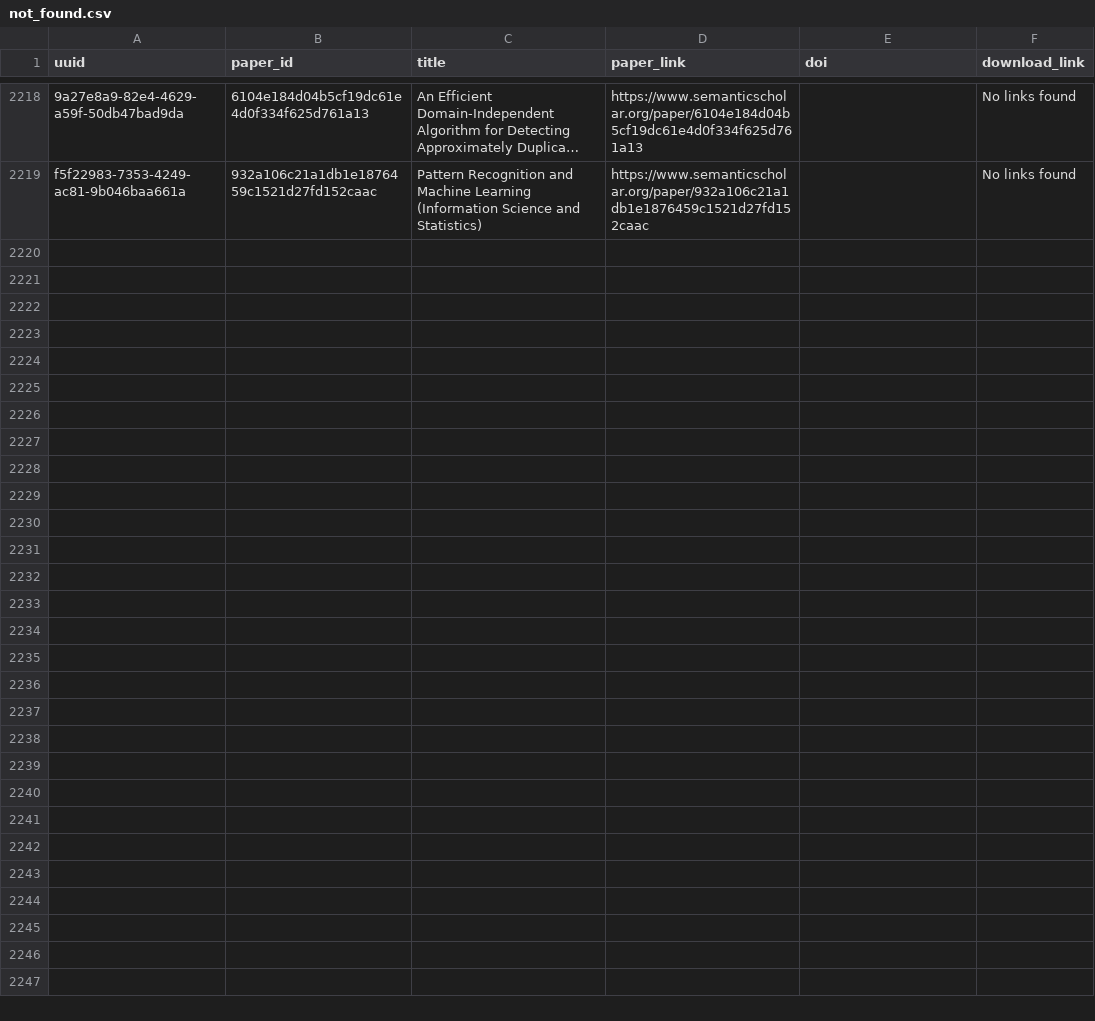
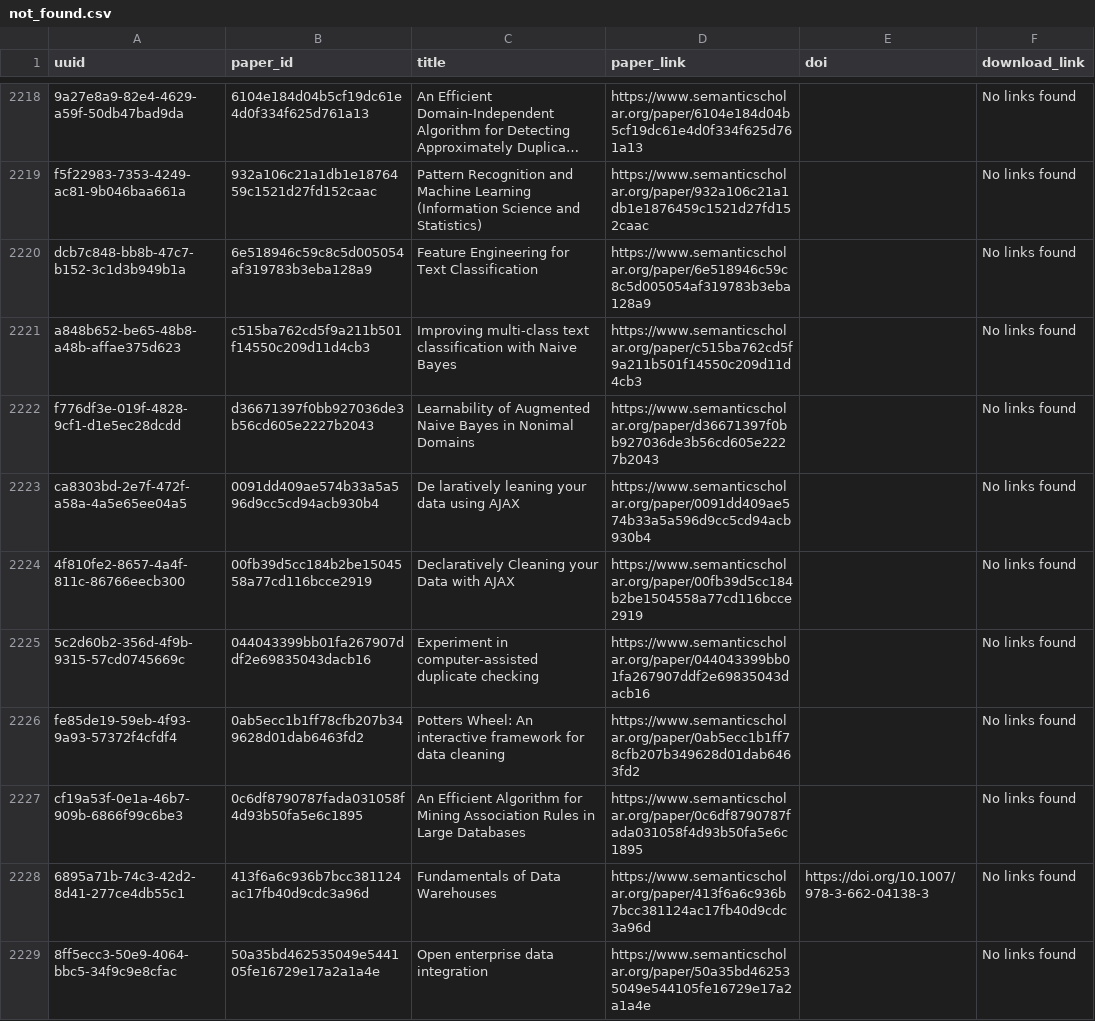
Before and after one commit to dev-SR/research-paper-downloader-pdf, a CSV file: data/info/not_found.csv, drawn as a sheet; only a part is shown, gaps mark what is left out; long unchanged cells end in …; the diff covers the shown part only; the diff names each change by its address in the sheet, - before the commit and + after, or states it on an @@ line.

Commit message:
3922 papers downloaded

```diff
--- a/data/info/not_found.csv
+++ b/data/info/not_found.csv
+row 2220: dcb7c848-bb8b-47c7-b152-3c1d3b949b1a | 6e518946c59c8c5d005054af319783b3eba128a9 | Feature Engineering for Text Classification | https://www.semanticscholar.org/paper/6e518946c59c8c5d005054af319783b3eba128a9 |  | No links found
+row 2221: a848b652-be65-48b8-a48b-affae375d623 | c515ba762cd5f9a211b501f14550c209d11d4cb3 | Improving multi-class text classification with Naive Bayes | https://www.semanticscholar.org/paper/c515ba762cd5f9a211b501f14550c209d11d4cb3 |  | No links found
+row 2222: f776df3e-019f-4828-9cf1-d1e5ec28dcdd | d36671397f0bb927036de3b56cd605e2227b2043 | Learnability of Augmented Naive Bayes in Nonimal Domains | https://www.semanticscholar.org/paper/d36671397f0bb927036de3b56cd605e2227b2043 |  | No links found
+row 2223: ca8303bd-2e7f-472f-a58a-4a5e65ee04a5 | 0091dd409ae574b33a5a596d9cc5cd94acb930b4 | De laratively leaning your data using AJAX | https://www.semanticscholar.org/paper/0091dd409ae574b33a5a596d9cc5cd94acb930b4 |  | No links found
+row 2224: 4f810fe2-8657-4a4f-811c-86766eecb300 | 00fb39d5cc184b2be1504558a77cd116bcce2919 | Declaratively Cleaning your Data with AJAX | https://www.semanticscholar.org/paper/00fb39d5cc184b2be1504558a77cd116bcce2919 |  | No links found
+row 2225: 5c2d60b2-356d-4f9b-9315-57cd0745669c | 044043399bb01fa267907ddf2e69835043dacb16 | Experiment in computer-assisted duplicate checking | https://www.semanticscholar.org/paper/044043399bb01fa267907ddf2e69835043dacb16 |  | No links found
+row 2226: fe85de19-59eb-4f93-9a93-57372f4cfdf4 | 0ab5ecc1b1ff78cfb207b349628d01dab6463fd2 | Potters Wheel: An interactive framework for data cleaning | https://www.semanticscholar.org/paper/0ab5ecc1b1ff78cfb207b349628d01dab6463fd2 |  | No links found
+row 2227: cf19a53f-0e1a-46b7-909b-6866f99c6be3 | 0c6df8790787fada031058f4d93b50fa5e6c1895 | An Efficient Algorithm for Mining Association Rules in Large Databases | https://www.semanticscholar.org/paper/0c6df8790787fada031058f4d93b50fa5e6c1895 |  | No links found
+row 2228: 6895a71b-74c3-42d2-8d41-277ce4db55c1 | 413f6a6c936b7bcc381124ac17fb40d9cdc3a96d | Fundamentals of Data Warehouses | https://www.semanticscholar.org/paper/413f6a6c936b7bcc381124ac17fb40d9cdc3a96d | https://doi.org/10.1007/978-3-662-04138-3 | No links found
+row 2229: 8ff5ecc3-50e9-4064-bbc5-34f9c9e8cfac | 50a35bd462535049e544105fe16729e17a2a1a4e | Open enterprise data integration | https://www.semanticscholar.org/paper/50a35bd462535049e544105fe16729e17a2a1a4e |  | No links found
```
Also changed, not shown: 9 added rows elsewhere in this file, 3 other files.
